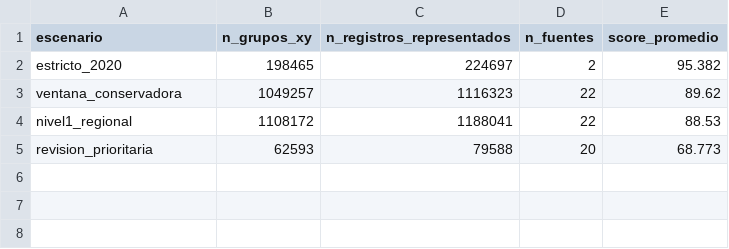
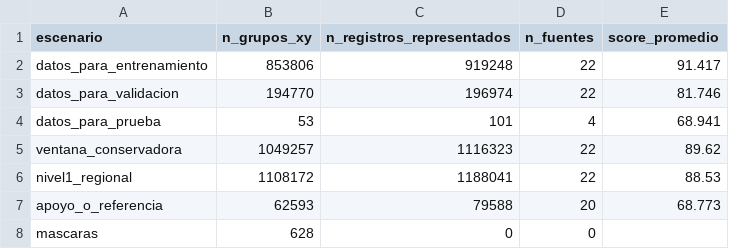
Before and after one commit to CrisVolcano/PGBM_actividad_1_diagnostico, a CSV file: outputs/tables/10_selection_scenarios_summary.csv, drawn as a sheet.

```diff
--- a/outputs/tables/10_selection_scenarios_summary.csv
+++ b/outputs/tables/10_selection_scenarios_summary.csv
@@ -1,5 +1,8 @@
 escenario,n_grupos_xy,n_registros_representados,n_fuentes,score_promedio
-estricto_2020,198465,224697,2,95.382
+datos_para_entrenamiento,853806,919248,22,91.417
+datos_para_validacion,194770,196974,22,81.746
+datos_para_prueba,53,101,4,68.941
 ventana_conservadora,1049257,1116323,22,89.62
 nivel1_regional,1108172,1188041,22,88.53
-revision_prioritaria,62593,79588,20,68.773
+apoyo_o_referencia,62593,79588,20,68.773
+mascaras,628,0,0,
```
Also changed, not shown: outputs/tables/10_source_aptitude_ranking.csv, 4 other files.
